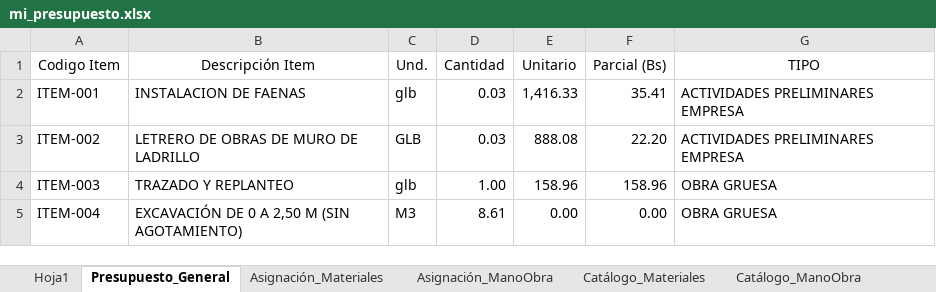
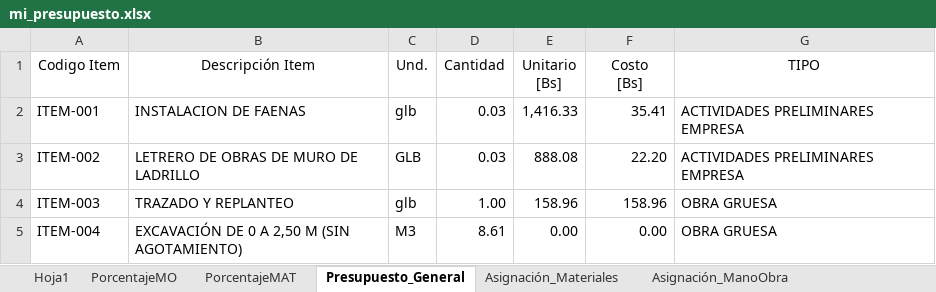
Before and after one commit to carlosantencinas/Presupuesto, an Excel workbook: mi_presupuesto.xlsx, sheet Presupuesto_General, drawn as a sheet; only a part is shown; values as stored, in another font and other column widths than the file's, no borders; ↵ is a line break in a cell; the diff names each change by its address in the sheet, - before the commit and + after, or states it on an @@ line.

```diff
--- a/mi_presupuesto.xlsx (sheet Presupuesto_General)
+++ b/mi_presupuesto.xlsx (sheet Presupuesto_General)
+sheet tab: PorcentajeMO
+sheet tab: PorcentajeMAT
-E1: Unitario
+E1: Unitario ↵ [Bs]
-F1: Parcial (Bs)
+F1: Costo ↵ [Bs]
```
Also changed, not shown: sheet Asignación_ManoObra, sheet Asignación_Materiales, 9 other files.
